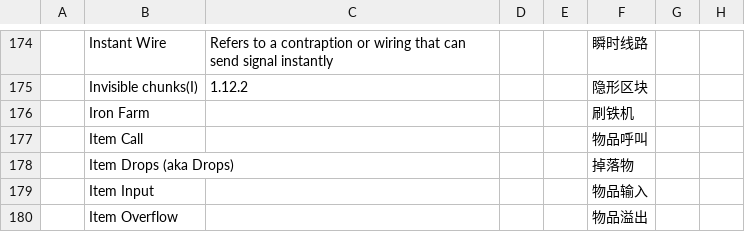
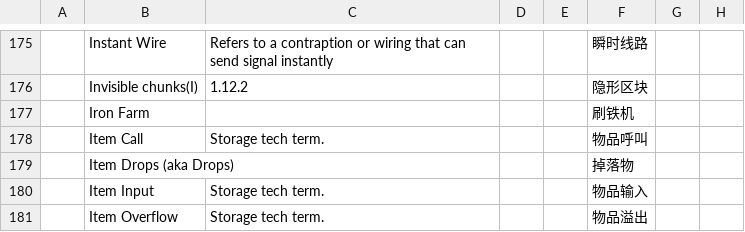
Before and after one commit to DuskScorpio/TechMC-Glossary, a CSV file: TechMC Glossary.csv, drawn as a sheet; only a part is shown, gaps mark what is left out; addresses are those after the commit; the diff covers the shown part only; the diff names each change by its address in the sheet, - before the commit and + after, or states it on an @@ line.

```diff
--- a/TechMC Glossary.csv
+++ b/TechMC Glossary.csv
-C178: (empty)
+C178: Storage tech term.
-C180:C181: (empty)
+C180:C181: Storage tech term.
```
Also changed, not shown: 2 added rows, 1 removed row and 49 edited cells elsewhere in this file.
